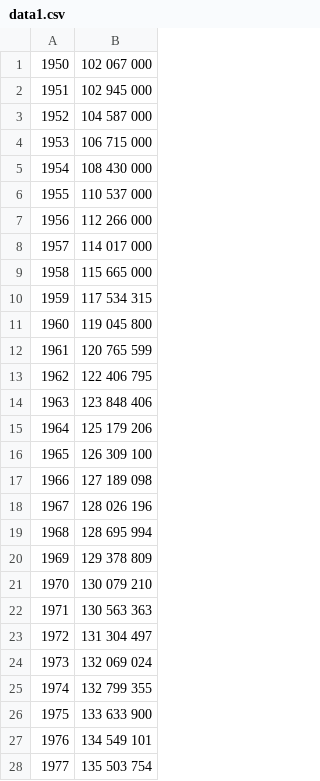
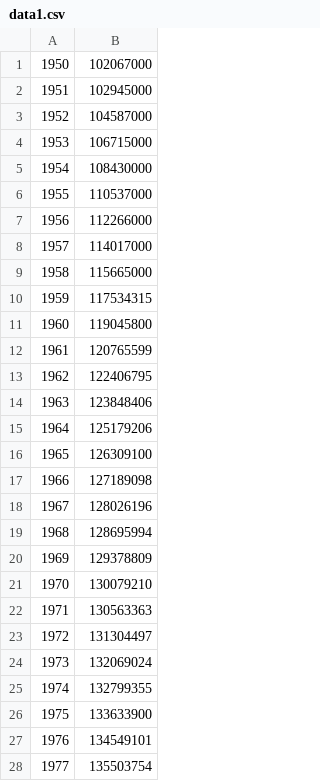
Before and after one commit to StscheglovaOlga/k, a CSV file: data1.csv, drawn as a sheet; only a part is shown; the diff covers the shown part only.

Commit message:
Update data1.csv

```diff
--- a/data1.csv
+++ b/data1.csv
@@ -1,28 +1,28 @@
-1950;	102 067 000
-1951;	102 945 000
-1952;	104 587 000
-1953;	106 715 000
-1954;	108 430 000
-1955;	110 537 000
-1956;	112 266 000
-1957;	114 017 000
-1958;	115 665 000
-1959;	117 534 315
-1960;	119 045 800
-1961;	120 765 599
-1962;	122 406 795
-1963;	123 848 406
-1964;	125 179 206
-1965;	126 309 100
-1966;	127 189 098
-1967;	128 026 196
-1968;	128 695 994
-1969;	129 378 809
-1970;	130 079 210
-1971;	130 563 363
-1972;	131 304 497
-1973;	132 069 024
-1974;	132 799 355
-1975;	133 633 900
-1976;	134 549 101
-1977;	135 503 754
+1950;102067000
+1951;102945000
+1952;104587000
+1953;106715000
+1954;108430000
+1955;110537000
+1956;112266000
+1957;114017000
+1958;115665000
+1959;117534315
+1960;119045800
+1961;120765599
+1962;122406795
+1963;123848406
+1964;125179206
+1965;126309100
+1966;127189098
+1967;128026196
+1968;128695994
+1969;129378809
+1970;130079210
+1971;130563363
+1972;131304497
+1973;132069024
+1974;132799355
+1975;133633900
+1976;134549101
+1977;135503754
```
Also changed, not shown: 41 edited cells elsewhere in this file.
